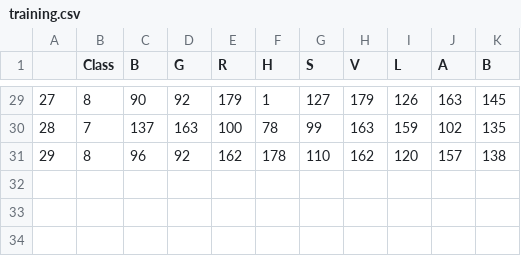
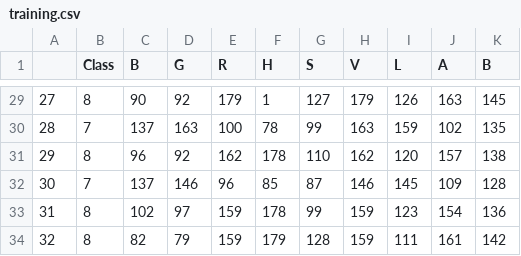
Before and after one commit to uf-mil/mil, a CSV file: NaviGator/perception/navigator_vision/config/vrx/training.csv, drawn as a sheet; only a part is shown, gaps mark what is left out; the diff names each change by its address in the sheet, - before the commit and + after, or states it on an @@ line.

Commit message:
VRX: only classify within 15 meters, more training

```diff
--- a/NaviGator/perception/navigator_vision/config/vrx/training.csv
+++ b/NaviGator/perception/navigator_vision/config/vrx/training.csv
+row 32: 30 | 7 | 137 | 146 | 96 | 85 | 87 | 146 | 145 | 109 | 128
+row 33: 31 | 8 | 102 | 97 | 159 | 178 | 99 | 159 | 123 | 154 | 136
+row 34: 32 | 8 | 82 | 79 | 159 | 179 | 128 | 159 | 111 | 161 | 142
```
Also changed, not shown: 1 other file.
